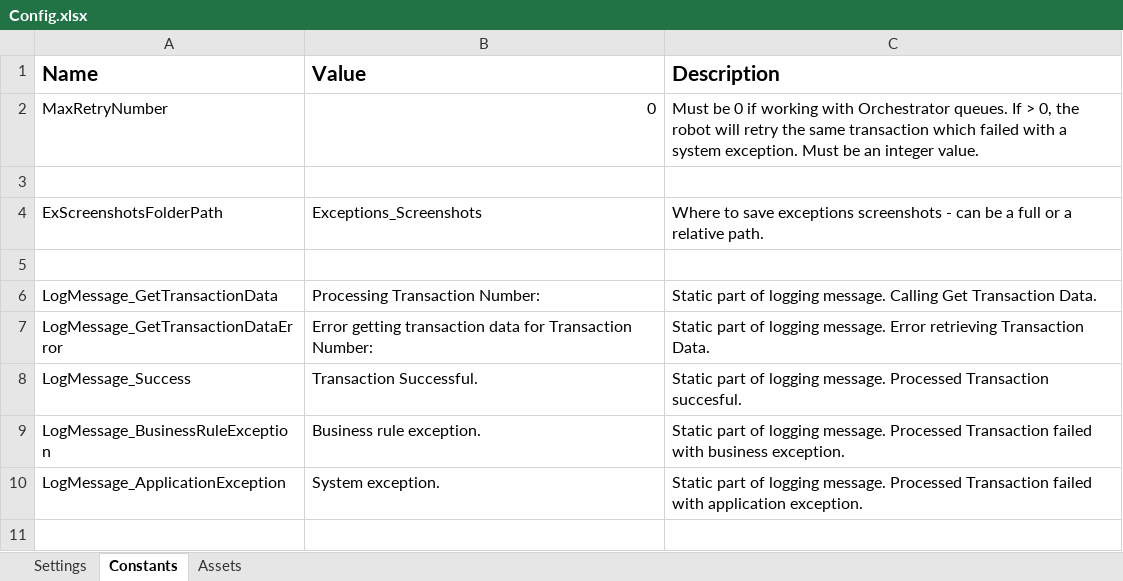
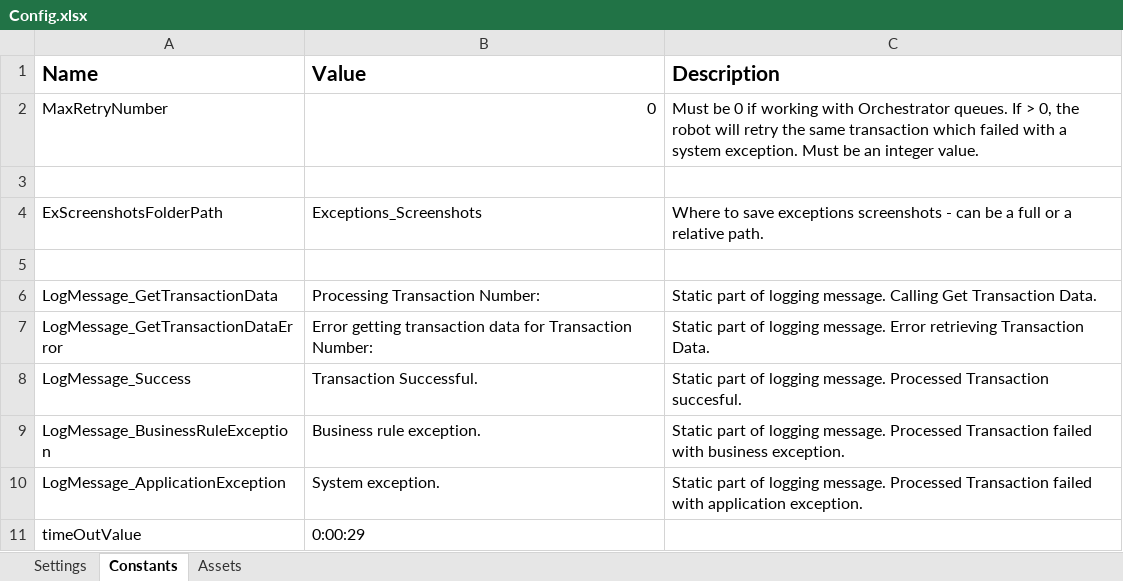
Before and after one commit to IJBardales/uipath_t05_AcmeSystemsWI5, an Excel workbook: Data/Config.xlsx, sheet Constants, drawn as a sheet; values as stored, in another font and other column widths than the file's, no borders; the diff names each change by its address in the sheet, - before the commit and + after, or states it on an @@ line.

```diff
--- a/Data/Config.xlsx (sheet Constants)
+++ b/Data/Config.xlsx (sheet Constants)
+row 11: timeOutValue | 0:00:29
```
Also changed, not shown: sheet Settings, sheet Assets, 23 other files.
